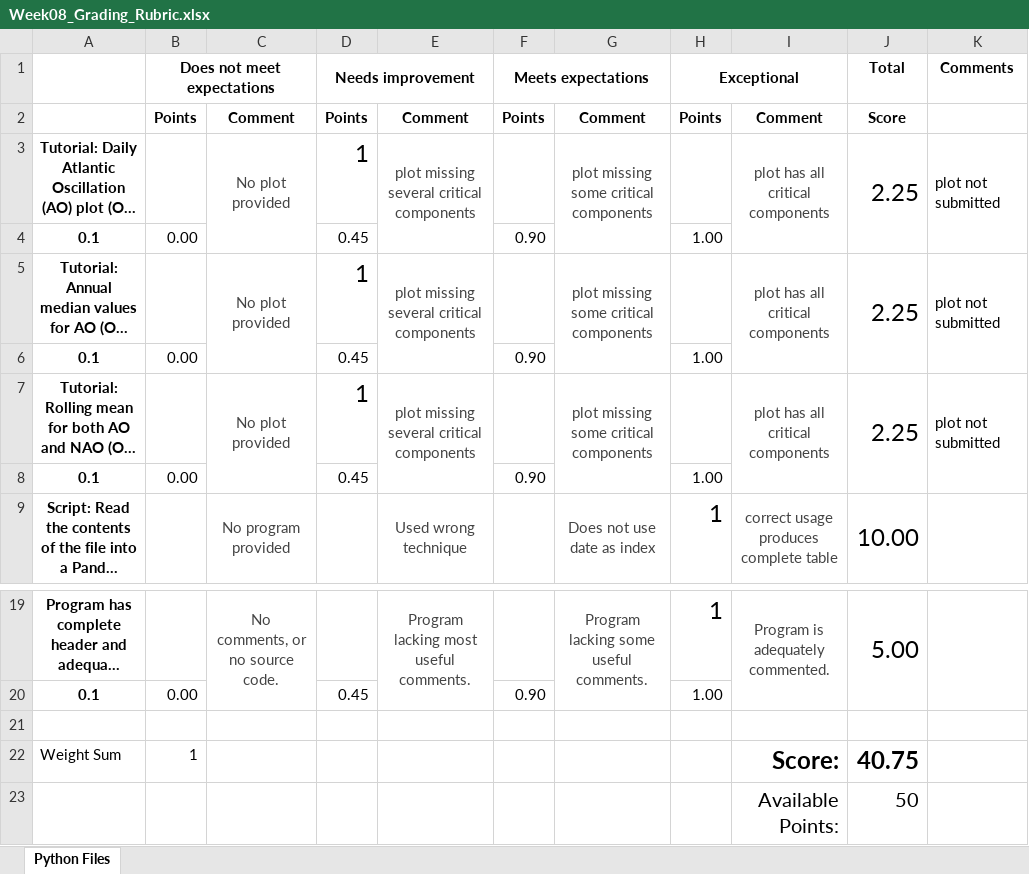
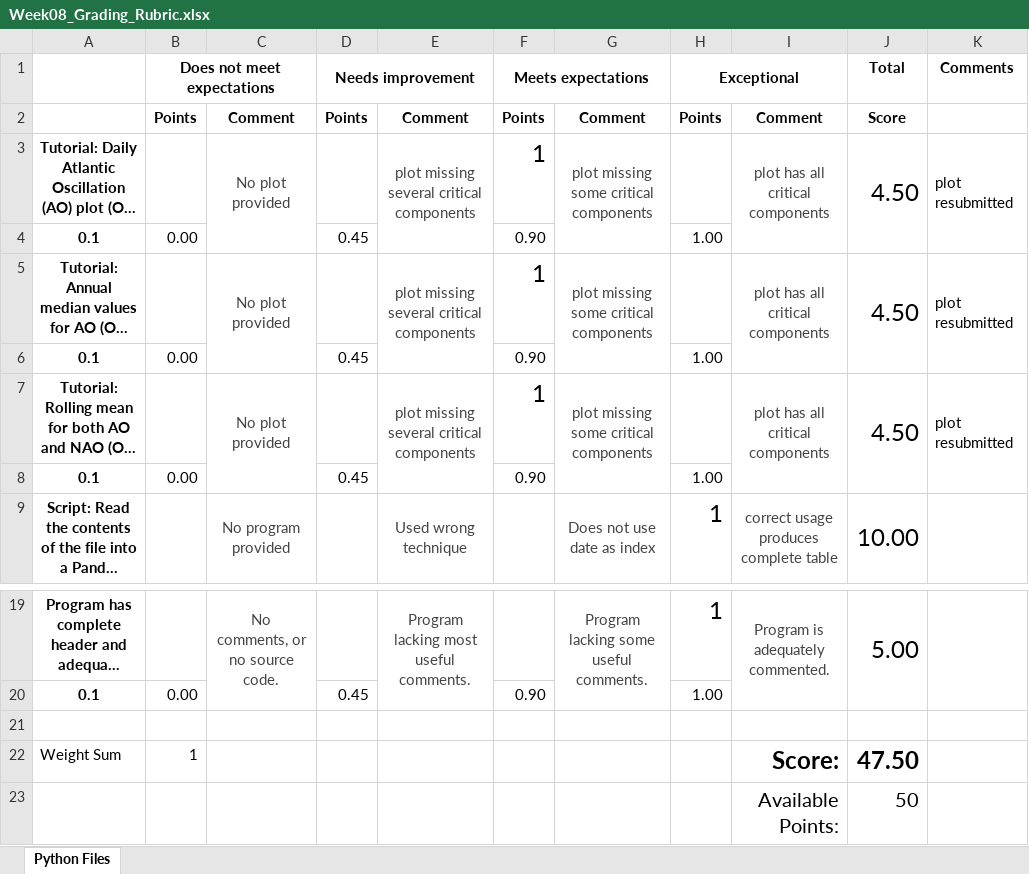
Before and after one commit to Environmental-Informatics/08-time-series-analysis-with-pandas-aggarw82, an Excel workbook: Week08_Grading_Rubric.xlsx, sheet Python Files, drawn as a sheet; only a part is shown, gaps mark what is left out; long unchanged cells end in …; values as stored, in another font and other column widths than the file's, no borders; the diff names each change by its address in the sheet, - before the commit and + after, or states it on an @@ line.

Commit message:
Regrade

```diff
--- a/Week08_Grading_Rubric.xlsx (sheet Python Files)
+++ b/Week08_Grading_Rubric.xlsx (sheet Python Files)
-D3 (Needs improvement): 1
+D3 (Needs improvement): (empty)
-F3 (Meets expectations): (empty)
+F3 (Meets expectations): 1
-J3 (Total): 2.25
+J3 (Total): 4.50
-K3 (Comments): plot not submitted
+K3 (Comments): plot resubmitted
-D5 (Needs improvement): 1
+D5 (Needs improvement): (empty)
-F5 (Meets expectations): (empty)
+F5 (Meets expectations): 1
-J5 (Total): 2.25
+J5 (Total): 4.50
-K5 (Comments): plot not submitted
+K5 (Comments): plot resubmitted
-D7 (Needs improvement): 1
+D7 (Needs improvement): (empty)
-F7 (Meets expectations): (empty)
+F7 (Meets expectations): 1
-J7 (Total): 2.25
+J7 (Total): 4.50
-K7 (Comments): plot not submitted
+K7 (Comments): plot resubmitted
-J22 (Total): 40.75
+J22 (Total): 47.50
```
